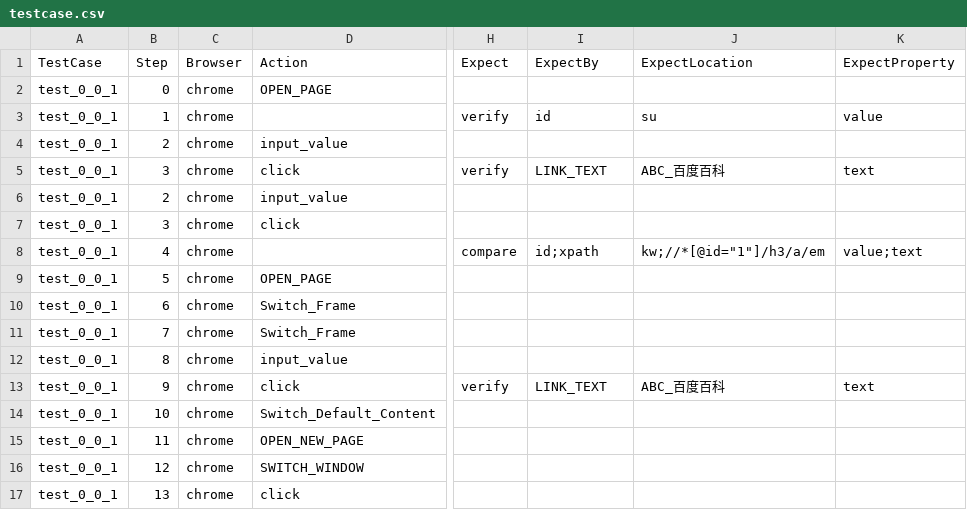
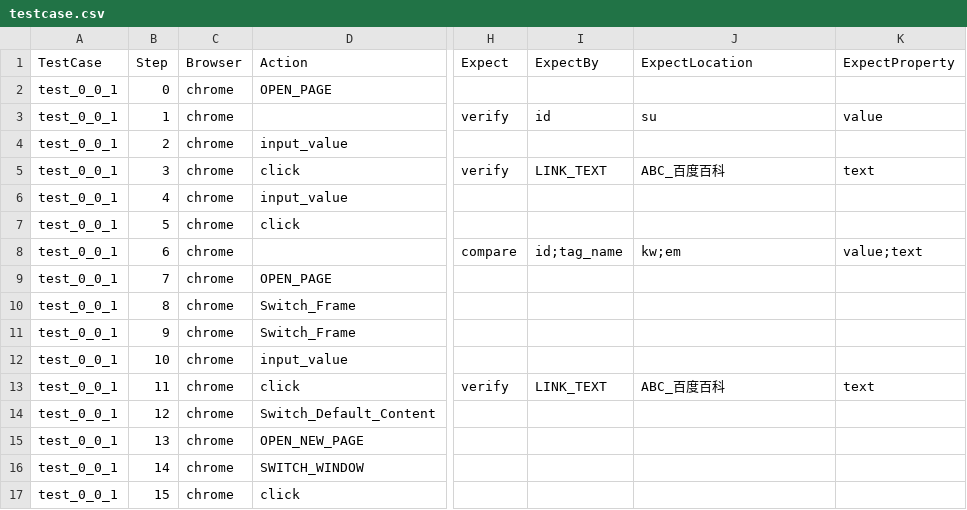
Before and after one commit to 6256163/general_automation_framework, a CSV file: testcase/testcase.csv, drawn as a sheet; only a part is shown, gaps mark what is left out; the diff names each change by its address in the sheet, - before the commit and + after, or states it on an @@ line.

Commit message:
更新testcase

```diff
--- a/testcase/testcase.csv
+++ b/testcase/testcase.csv
-B6 (Step): 2
+B6 (Step): 4
-B7 (Step): 3
+B7 (Step): 5
-B8 (Step): 4
+B8 (Step): 6
-I8 (ExpectBy): id;xpath
+I8 (ExpectBy): id;tag_name
-J8 (ExpectLocation): kw;//*[@id="1"]/h3/a/em
+J8 (ExpectLocation): kw;em
-B9 (Step): 5
+B9 (Step): 7
-B10 (Step): 6
+B10 (Step): 8
-B11 (Step): 7
+B11 (Step): 9
-B12 (Step): 8
+B12 (Step): 10
-B13 (Step): 9
+B13 (Step): 11
-B14 (Step): 10
+B14 (Step): 12
-B15 (Step): 11
+B15 (Step): 13
-B16 (Step): 12
+B16 (Step): 14
-B17 (Step): 13
+B17 (Step): 15
```
